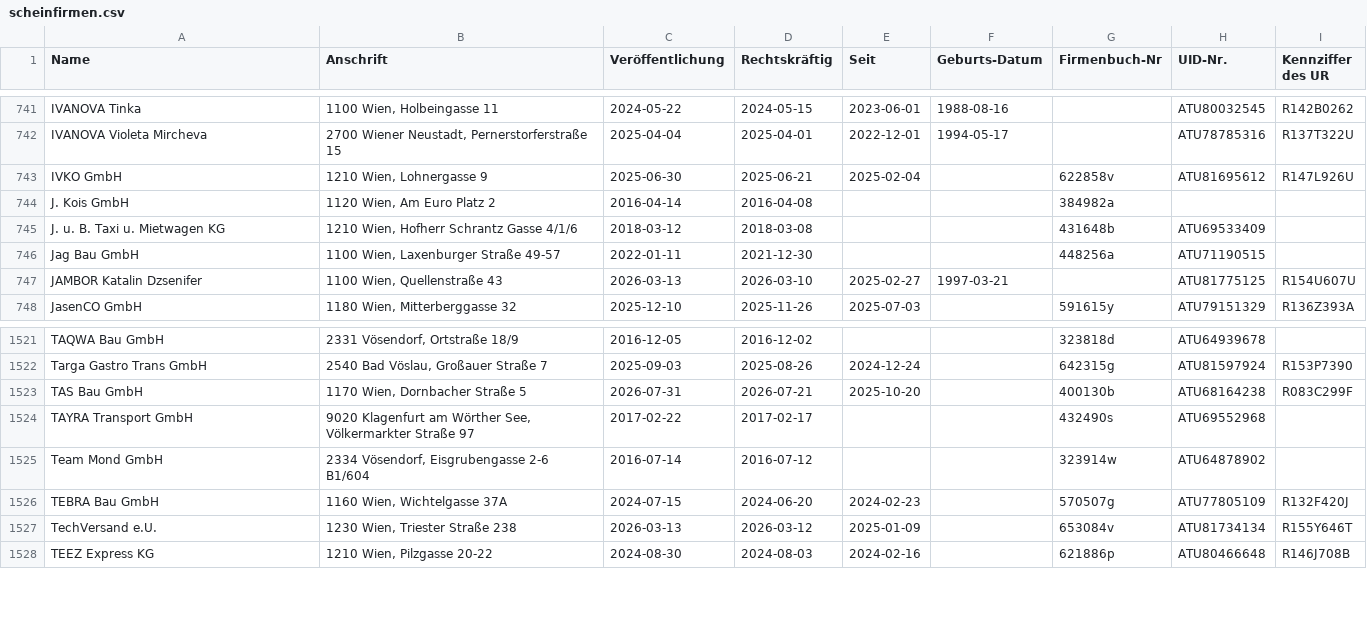
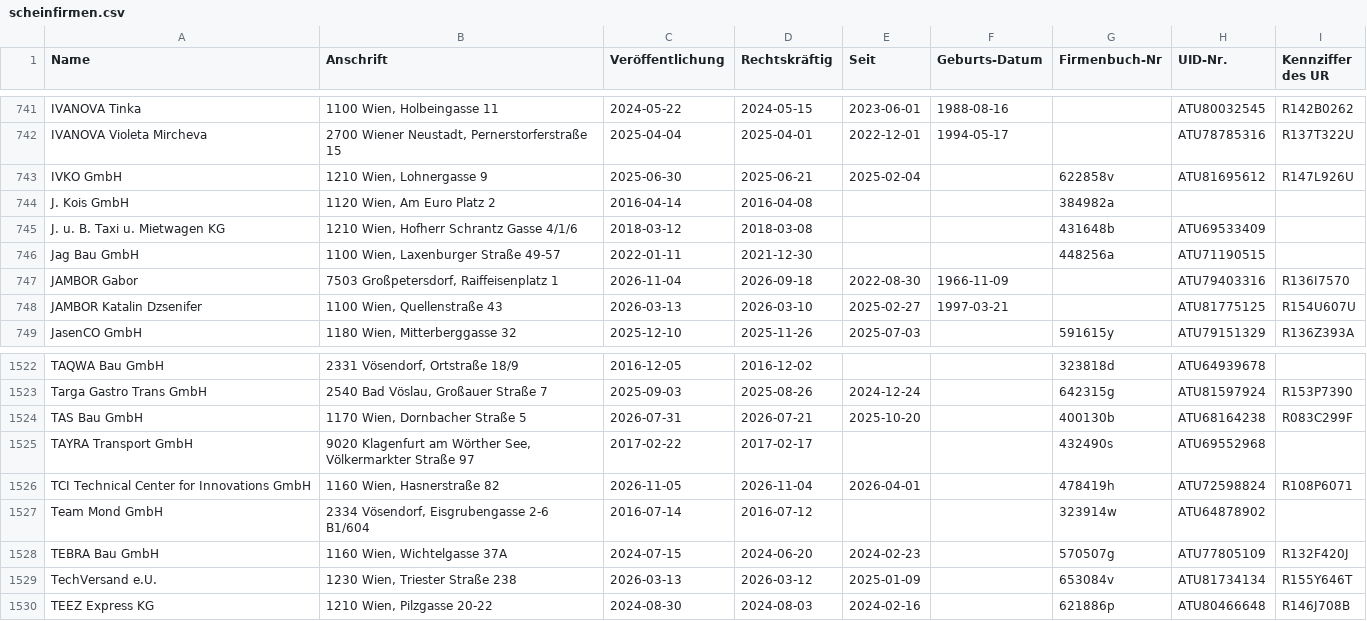
Before and after one commit to arjoma/scheinfirmen-at, a CSV file: data/scheinfirmen.csv, drawn as a sheet; only a part is shown, gaps mark what is left out; the diff names each change by its address in the sheet, - before the commit and + after, or states it on an @@ line.

```diff
--- a/data/scheinfirmen.csv
+++ b/data/scheinfirmen.csv
+row 747: JAMBOR Gabor | 7503 Großpetersdorf, Raiffeisenplatz 1 | 2026-11-04 | 2026-09-18 | 2022-08-30 | 1966-11-09 |  | ATU79403316 | R136I7570
+row 1526: TCI Technical Center for Innovations GmbH | 1160 Wien, Hasnerstraße 82 | 2026-11-05 | 2026-11-04 | 2026-04-01 |  | 478419h | ATU72598824 | R108P6071
```
Also changed, not shown: 3 other files.
